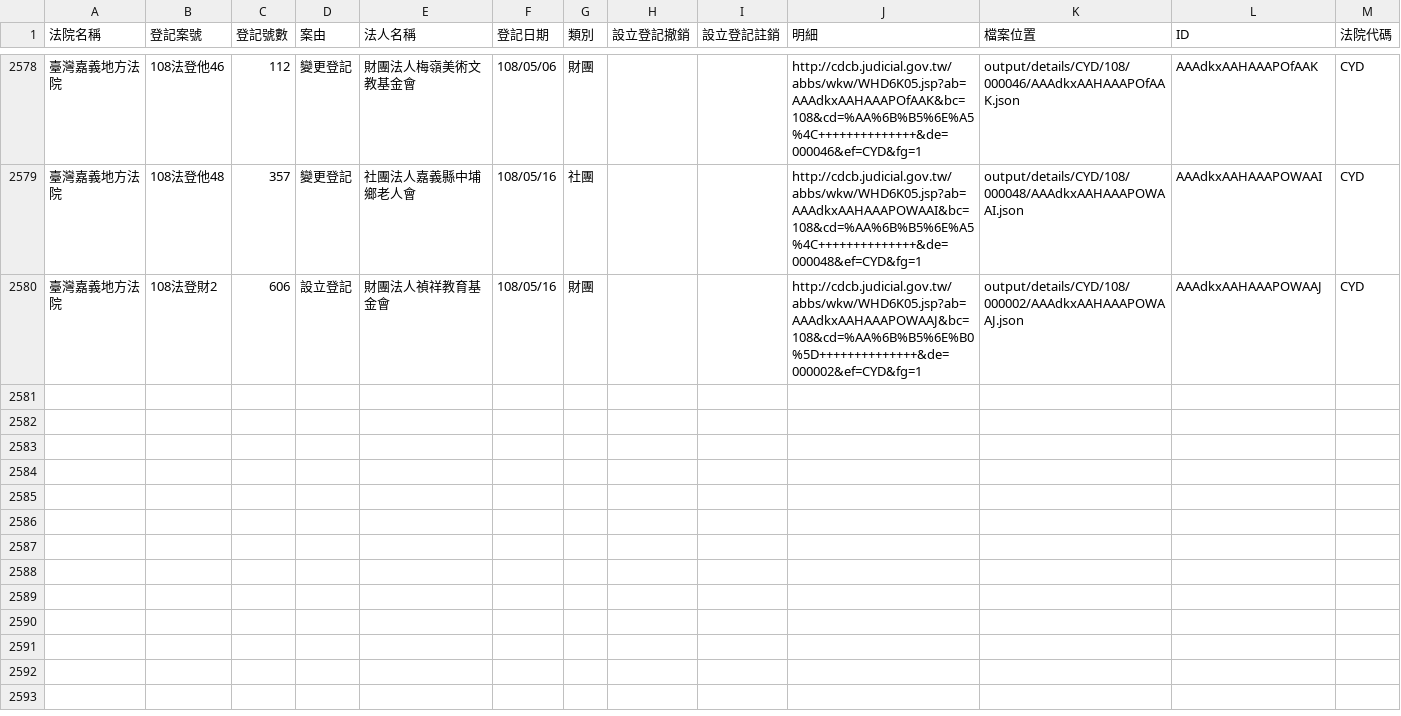
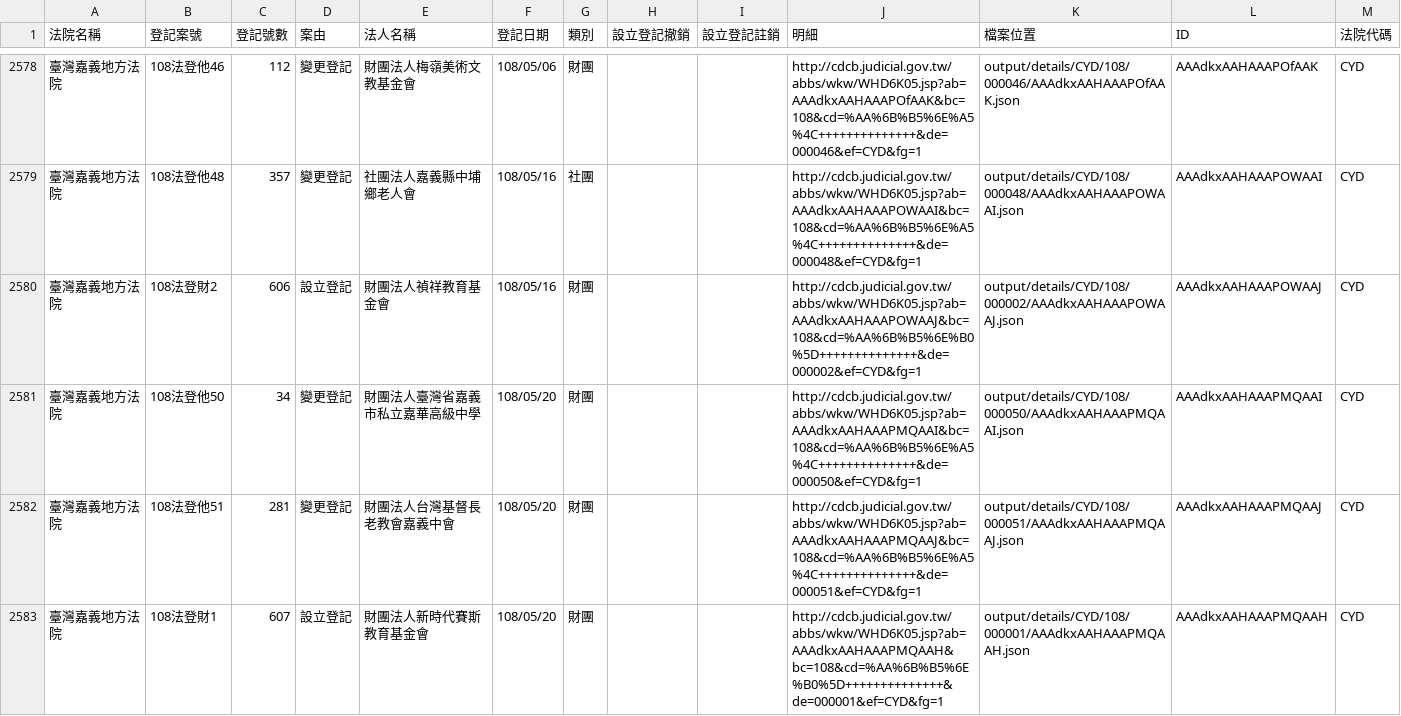
Before and after one commit to g0v/foundationtw, a CSV file: output/lists/CYD.csv, drawn as a sheet; only a part is shown, gaps mark what is left out; the diff names each change by its address in the sheet, - before the commit and + after, or states it on an @@ line.

Commit message:
update datasets @ 2019-05-23 02:00:01

```diff
--- a/output/lists/CYD.csv
+++ b/output/lists/CYD.csv
+row 2581: 臺灣嘉義地方法院 | 108法登他50 | 34 | 變更登記 | 財團法人臺灣省嘉義市私立嘉華高級中學 | 108/05/20 | 財團 |  |  | http://cdcb.judicial.gov.tw/abbs/wkw/WHD6K05.jsp?ab=AAAdkxAAHAAAPMQAAI&bc=108&cd=%AA%6B%B5%6E%A5%4C++++++++++++++&de=000050&ef=CYD&fg=1 | output/details/CYD/108/000050/AAAdkxAAHAAAPMQAAI.json | AAAdkxAAHAAAPMQAAI | CYD
+row 2582: 臺灣嘉義地方法院 | 108法登他51 | 281 | 變更登記 | 財團法人台灣基督長老教會嘉義中會 | 108/05/20 | 財團 |  |  | http://cdcb.judicial.gov.tw/abbs/wkw/WHD6K05.jsp?ab=AAAdkxAAHAAAPMQAAJ&bc=108&cd=%AA%6B%B5%6E%A5%4C++++++++++++++&de=000051&ef=CYD&fg=1 | output/details/CYD/108/000051/AAAdkxAAHAAAPMQAAJ.json | AAAdkxAAHAAAPMQAAJ | CYD
+row 2583: 臺灣嘉義地方法院 | 108法登財1 | 607 | 設立登記 | 財團法人新時代賽斯教育基金會 | 108/05/20 | 財團 |  |  | http://cdcb.judicial.gov.tw/abbs/wkw/WHD6K05.jsp?ab=AAAdkxAAHAAAPMQAAH&bc=108&cd=%AA%6B%B5%6E%B0%5D++++++++++++++&de=000001&ef=CYD&fg=1 | output/details/CYD/108/000001/AAAdkxAAHAAAPMQAAH.json | AAAdkxAAHAAAPMQAAH | CYD
```
Also changed, not shown: output/lists/CHD.csv, 36 other files.
